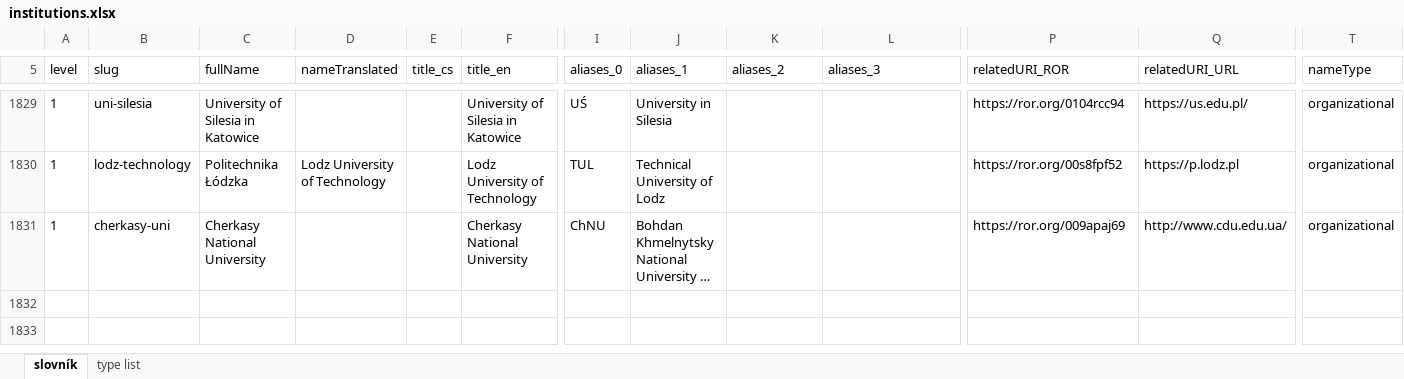
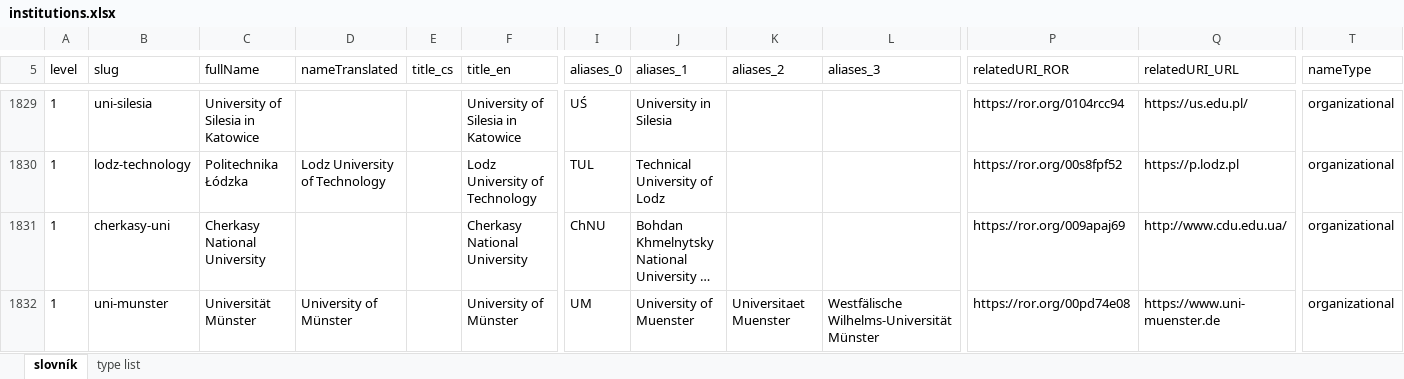
Before and after one commit to Narodni-repozitar/nr-taxonomies, an Excel workbook: data/excel/institutions.xlsx, sheet slovník, drawn as a sheet; only a part is shown, gaps mark what is left out; long unchanged cells end in …; values as stored, in another font and other column widths than the file's, no borders; conditional formats not drawn; rows hold the shown columns only; the diff names each change by its address in the sheet, - before the commit and + after, or states it on an @@ line.

Commit message:
updates on demand
new inst: uni munster
new funder: azvcr

identitical to update in nr vocabularies

```diff
--- a/data/excel/institutions.xlsx (sheet slovník)
+++ b/data/excel/institutions.xlsx (sheet slovník)
+row 1832: 1 | uni-munster | Universität Münster | University of Münster |  | University of Münster | UM | University of Muenster | Universitaet Muenster | Westfälische Wilhelms-Universität Münster | https://ror.org/00pd74e08 | https://www.uni-muenster.de | organizational
```
Also changed, not shown: data/excel/funders.xlsx.
